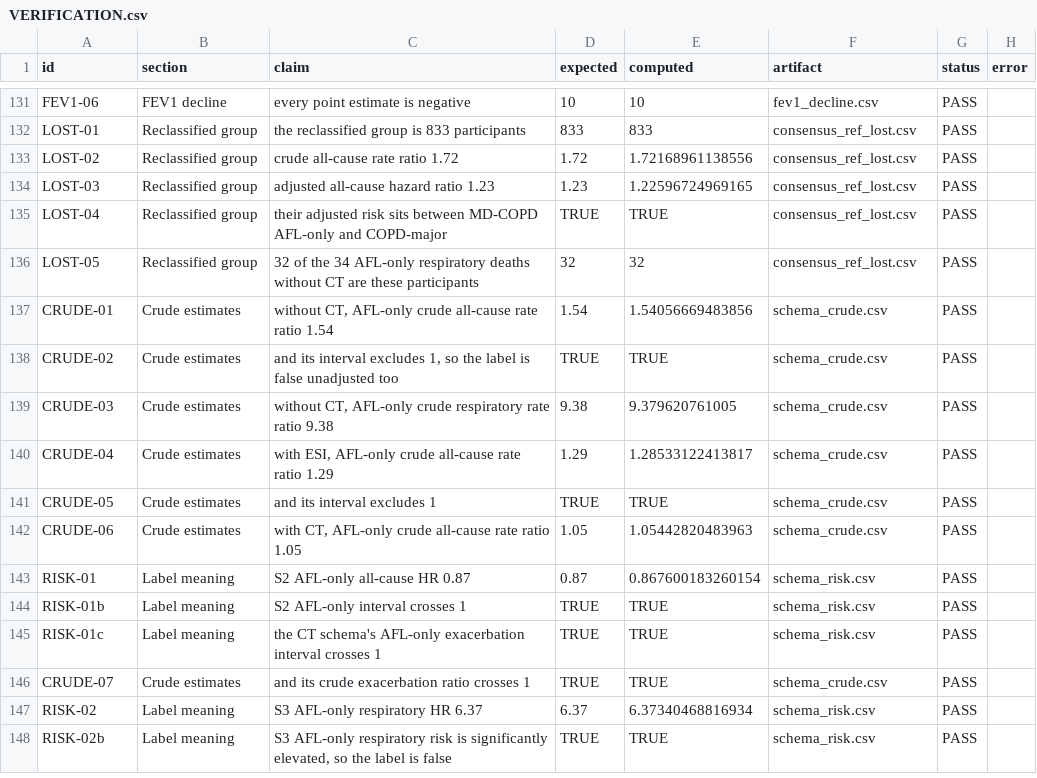
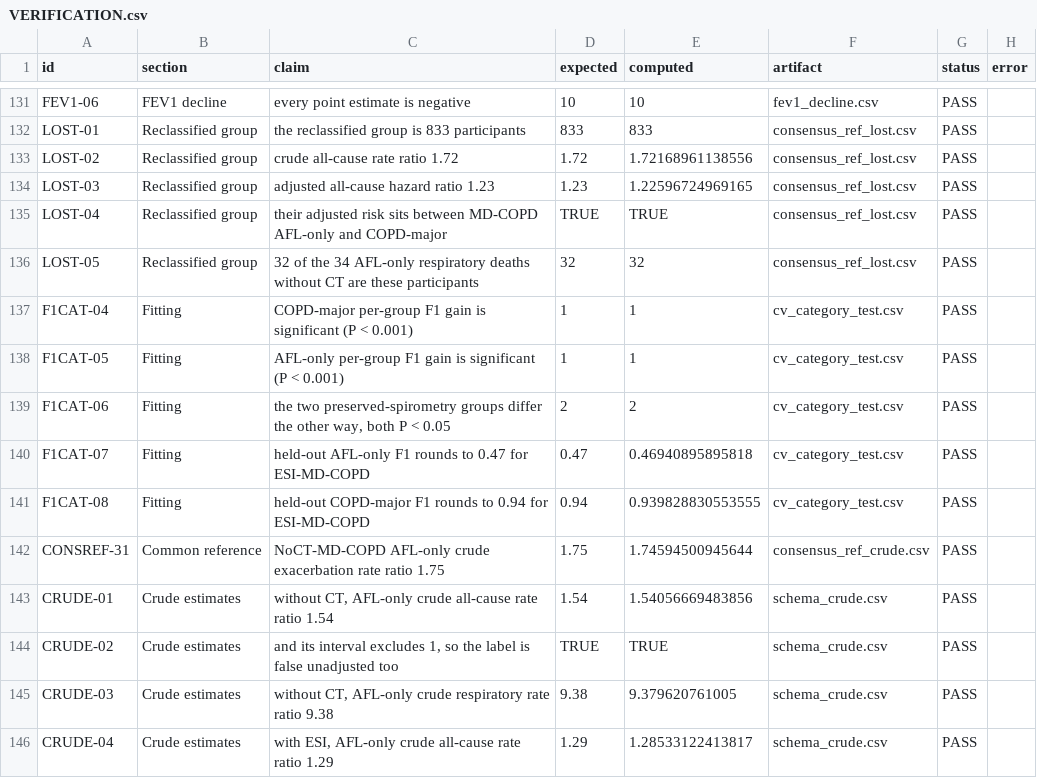
Before and after one commit to peter4244/esi-2026-manuscript, a CSV file: ctfree/assets/VERIFICATION.csv, drawn as a sheet; only a part is shown, gaps mark what is left out; the shorter side is filled out with more unchanged rows.

```diff
--- a/ctfree/assets/VERIFICATION.csv
+++ b/ctfree/assets/VERIFICATION.csv
@@ -136,2 +136,8 @@
 "LOST-05","Reclassified group","32 of the 34 AFL-only respiratory deaths without CT are these participants","32","32","consensus_ref_lost.csv","PASS",""
+"F1CAT-04","Fitting","COPD-major per-group F1 gain is significant (P < 0.001)","1","1","cv_category_test.csv","PASS",""
+"F1CAT-05","Fitting","AFL-only per-group F1 gain is significant (P < 0.001)","1","1","cv_category_test.csv","PASS",""
+"F1CAT-06","Fitting","the two preserved-spirometry groups differ the other way, both P < 0.05","2","2","cv_category_test.csv","PASS",""
+"F1CAT-07","Fitting","held-out AFL-only F1 rounds to 0.47 for ESI-MD-COPD","0.47","0.46940895895818","cv_category_test.csv","PASS",""
+"F1CAT-08","Fitting","held-out COPD-major F1 rounds to 0.94 for ESI-MD-COPD","0.94","0.939828830553555","cv_category_test.csv","PASS",""
+"CONSREF-31","Common reference","NoCT-MD-COPD AFL-only crude exacerbation rate ratio 1.75","1.75","1.74594500945644","consensus_ref_crude.csv","PASS",""
 "CRUDE-01","Crude estimates","without CT, AFL-only crude all-cause rate ratio 1.54","1.54","1.54056669483856","schema_crude.csv","PASS",""
```
Also changed, not shown: ctfree/assets/cv_schema_fits.csv, 5 other files.
